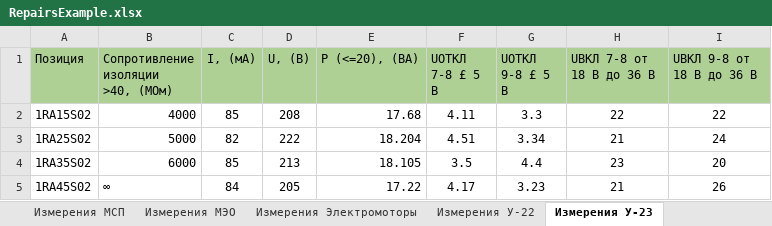
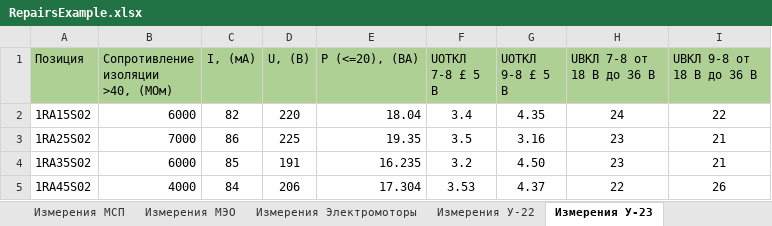
Before and after one commit to carver-mdg/sunpp-acs-frontend, an Excel workbook: public/RepairsExample.xlsx, sheet Измерения У-23, drawn as a sheet; only a part is shown; values as stored, in another font and other column widths than the file's, no borders; conditional formats not drawn; the diff covers the shown part only; the diff names each change by its address in the sheet, - before the commit and + after, or states it on an @@ line.

```diff
--- a/public/RepairsExample.xlsx (sheet Измерения У-23)
+++ b/public/RepairsExample.xlsx (sheet Измерения У-23)
-B2: 4000
+B2: 6000
-C2 (I, (мА)): 85
+C2 (I, (мА)): 82
-D2 (U, (В)): 208
+D2 (U, (В)): 220
-E2 (P (<=20), (ВА)): 17.68
+E2 (P (<=20), (ВА)): 18.04
-F2 (UОТКЛ 7-8 £ 5 В): 4.11
+F2 (UОТКЛ 7-8 £ 5 В): 3.4
-G2 (UОТКЛ 9-8 £ 5 В): 3.3
+G2 (UОТКЛ 9-8 £ 5 В): 4.35
-H2 (UВКЛ 7-8 от 18 В до 36 В): 22
+H2 (UВКЛ 7-8 от 18 В до 36 В): 24
-B3: 5000
+B3: 7000
-C3 (I, (мА)): 82
+C3 (I, (мА)): 86
-D3 (U, (В)): 222
+D3 (U, (В)): 225
-E3 (P (<=20), (ВА)): 18.204
+E3 (P (<=20), (ВА)): 19.35
-F3 (UОТКЛ 7-8 £ 5 В): 4.51
+F3 (UОТКЛ 7-8 £ 5 В): 3.5
-G3 (UОТКЛ 9-8 £ 5 В): 3.34
+G3 (UОТКЛ 9-8 £ 5 В): 3.16
-H3 (UВКЛ 7-8 от 18 В до 36 В): 21
+H3 (UВКЛ 7-8 от 18 В до 36 В): 23
-I3 (UВКЛ 9-8 от 18 В до 36 В): 24
+I3 (UВКЛ 9-8 от 18 В до 36 В): 21
-D4 (U, (В)): 213
+D4 (U, (В)): 191
-E4 (P (<=20), (ВА)): 18.105
+E4 (P (<=20), (ВА)): 16.235
-F4 (UОТКЛ 7-8 £ 5 В): 3.5
+F4 (UОТКЛ 7-8 £ 5 В): 3.2
-G4 (UОТКЛ 9-8 £ 5 В): 4.4
+G4 (UОТКЛ 9-8 £ 5 В): 4.50
-I4 (UВКЛ 9-8 от 18 В до 36 В): 20
+I4 (UВКЛ 9-8 от 18 В до 36 В): 21
-B5: ∞
+B5: 4000
-D5 (U, (В)): 205
+D5 (U, (В)): 206
-E5 (P (<=20), (ВА)): 17.22
+E5 (P (<=20), (ВА)): 17.304
-F5 (UОТКЛ 7-8 £ 5 В): 4.17
+F5 (UОТКЛ 7-8 £ 5 В): 3.53
-G5 (UОТКЛ 9-8 £ 5 В): 3.23
+G5 (UОТКЛ 9-8 £ 5 В): 4.37
-H5 (UВКЛ 7-8 от 18 В до 36 В): 21
+H5 (UВКЛ 7-8 от 18 В до 36 В): 22
```
Also changed, not shown: 1866 edited cells elsewhere in this sheet, sheet Repairs, sheet Измерения ПБР-3, sheet Измерения ПБР-2, sheet Измерения У-22, sheet Измерения МЭО, sheet Измерения МСП, 2 more sheets, 2 other files.
